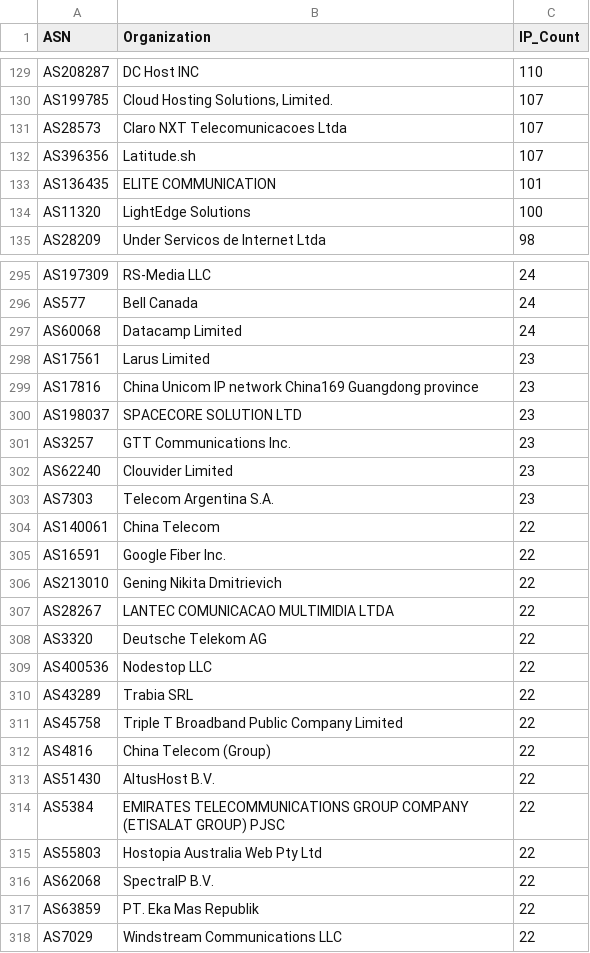
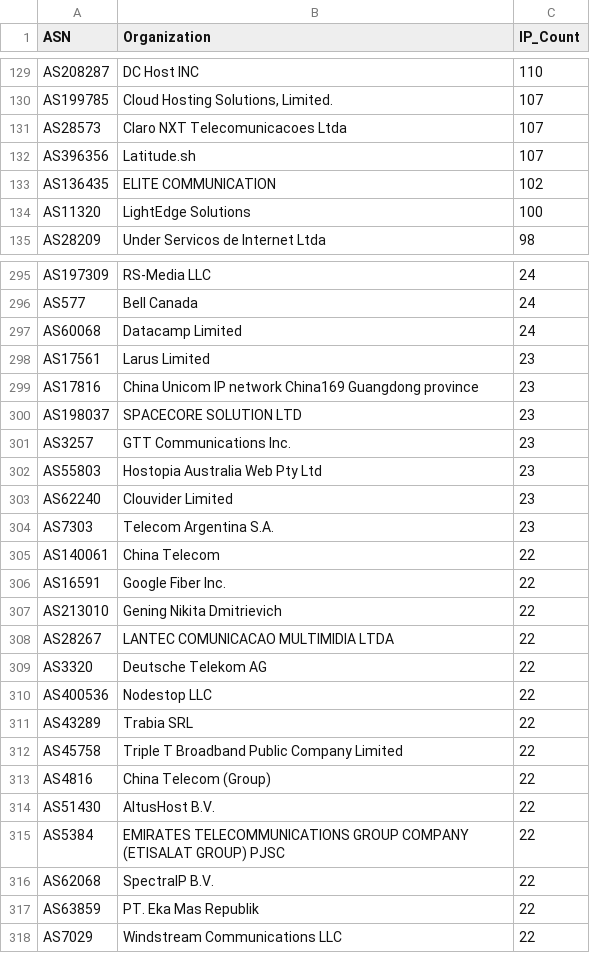
Before and after one commit to BlacKSnowDot0/packetsdatabase-db, a CSV file: asn_summary.csv, drawn as a sheet; only a part is shown, gaps mark what is left out.

```diff
--- a/asn_summary.csv
+++ b/asn_summary.csv
@@ -132,3 +132,3 @@ ASN,Organization,IP_Count
 "AS396356","Latitude.sh",107
-"AS136435","ELITE COMMUNICATION",101
+"AS136435","ELITE COMMUNICATION",102
 "AS11320","LightEdge Solutions",100
@@ -301,2 +301,3 @@ ASN,Organization,IP_Count
 "AS3257","GTT Communications Inc.",23
+"AS55803","Hostopia Australia Web Pty Ltd",23
 "AS62240","Clouvider Limited",23
@@ -314,3 +315,2 @@ ASN,Organization,IP_Count
 "AS5384","EMIRATES TELECOMMUNICATIONS GROUP COMPANY (ETISALAT GROUP) PJSC",22
-"AS55803","Hostopia Australia Web Pty Ltd",22
 "AS62068","SpectraIP B.V.",22
```
Also changed, not shown: 5 other files.
